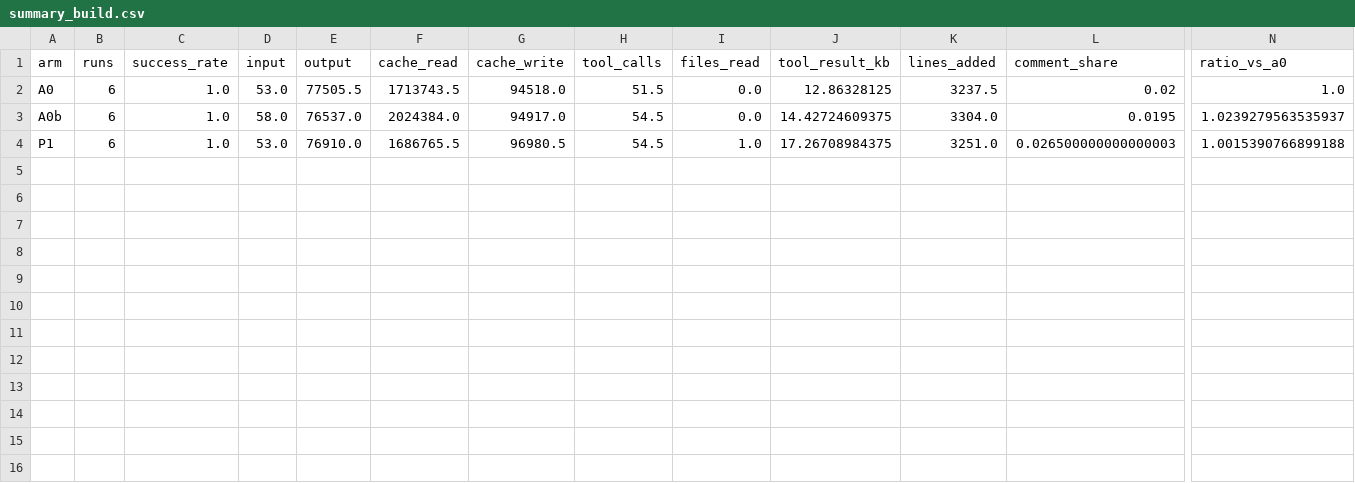
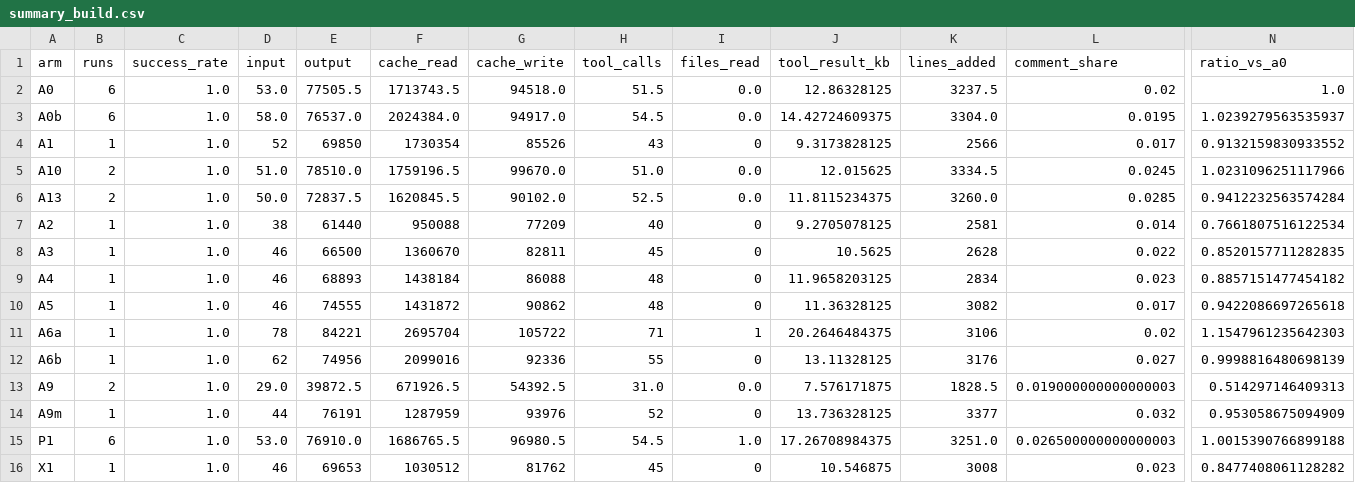
Before and after one commit to computer347/Token-Saver, a CSV file: results/summary_build.csv, drawn as a sheet; only a part is shown, gaps mark what is left out; rows hold the shown columns only; the diff names each change by its address in the sheet, - before the commit and + after, or states it on an @@ line.

```diff
--- a/results/summary_build.csv
+++ b/results/summary_build.csv
+row 4: A1 | 1 | 1.0 | 52 | 69850 | 1730354 | 85526 | 43 | 0 | 9.3173828125 | 2566 | 0.017 | 0.9132159830933552
+row 5: A10 | 2 | 1.0 | 51.0 | 78510.0 | 1759196.5 | 99670.0 | 51.0 | 0.0 | 12.015625 | 3334.5 | 0.0245 | 1.0231096251117966
+row 6: A13 | 2 | 1.0 | 50.0 | 72837.5 | 1620845.5 | 90102.0 | 52.5 | 0.0 | 11.8115234375 | 3260.0 | 0.0285 | 0.9412232563574284
+row 7: A2 | 1 | 1.0 | 38 | 61440 | 950088 | 77209 | 40 | 0 | 9.2705078125 | 2581 | 0.014 | 0.7661807516122534
+row 8: A3 | 1 | 1.0 | 46 | 66500 | 1360670 | 82811 | 45 | 0 | 10.5625 | 2628 | 0.022 | 0.8520157711282835
+row 9: A4 | 1 | 1.0 | 46 | 68893 | 1438184 | 86088 | 48 | 0 | 11.9658203125 | 2834 | 0.023 | 0.8857151477454182
+row 10: A5 | 1 | 1.0 | 46 | 74555 | 1431872 | 90862 | 48 | 0 | 11.36328125 | 3082 | 0.017 | 0.9422086697265618
+row 11: A6a | 1 | 1.0 | 78 | 84221 | 2695704 | 105722 | 71 | 1 | 20.2646484375 | 3106 | 0.02 | 1.1547961235642303
+row 12: A6b | 1 | 1.0 | 62 | 74956 | 2099016 | 92336 | 55 | 0 | 13.11328125 | 3176 | 0.027 | 0.9998816480698139
+row 13: A9 | 2 | 1.0 | 29.0 | 39872.5 | 671926.5 | 54392.5 | 31.0 | 0.0 | 7.576171875 | 1828.5 | 0.019000000000000003 | 0.514297146409313
+row 14: A9m | 1 | 1.0 | 44 | 76191 | 1287959 | 93976 | 52 | 0 | 13.736328125 | 3377 | 0.032 | 0.953058675094909
+row 16: X1 | 1 | 1.0 | 46 | 69653 | 1030512 | 81762 | 45 | 0 | 10.546875 | 3008 | 0.023 | 0.8477408061128282
```
Also changed, not shown: 6 other files.
